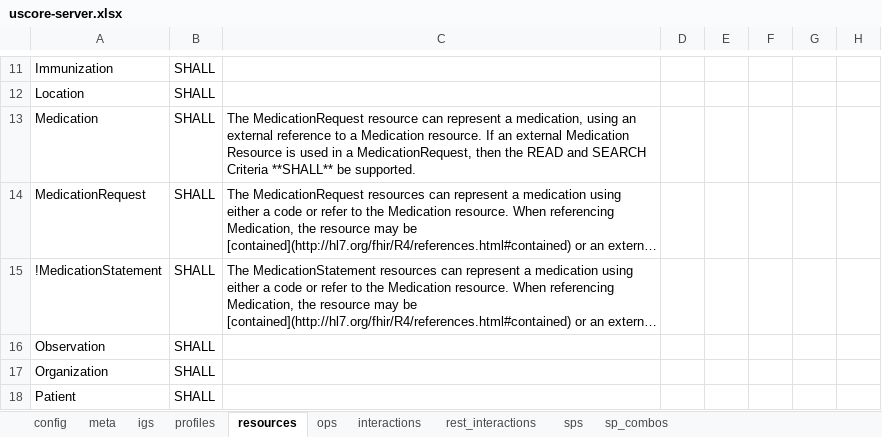
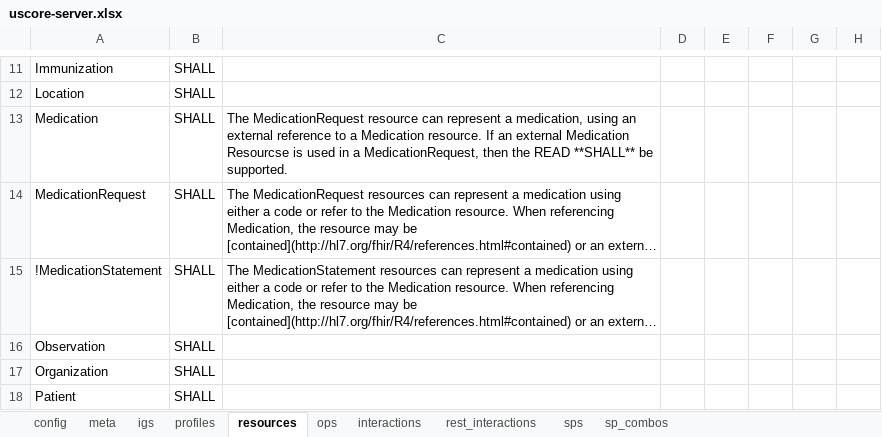
Before and after one commit to HL7/US-Core, an Excel workbook: source/source_spreadsheets/uscore-server.xlsx, sheet resources, drawn as a sheet; only a part is shown, gaps mark what is left out; long unchanged cells end in …; values as stored, in another font and other column widths than the file's, no borders; the diff names each change by its address in the sheet, - before the commit and + after, or states it on an @@ line.

```diff
--- a/source/source_spreadsheets/uscore-server.xlsx (sheet resources)
+++ b/source/source_spreadsheets/uscore-server.xlsx (sheet resources)
-C13: …external Medication Resource is used in a MedicationRequest, then the READ and SEARCH Criteria **SHALL** be…
+C13: …external Medication Resourcse is used in a MedicationRequest, then the READ **SHALL** be…
```
Also changed, not shown: sheet interactions, source/source_spreadsheets/uscore-client.xlsx, 3 other files.
